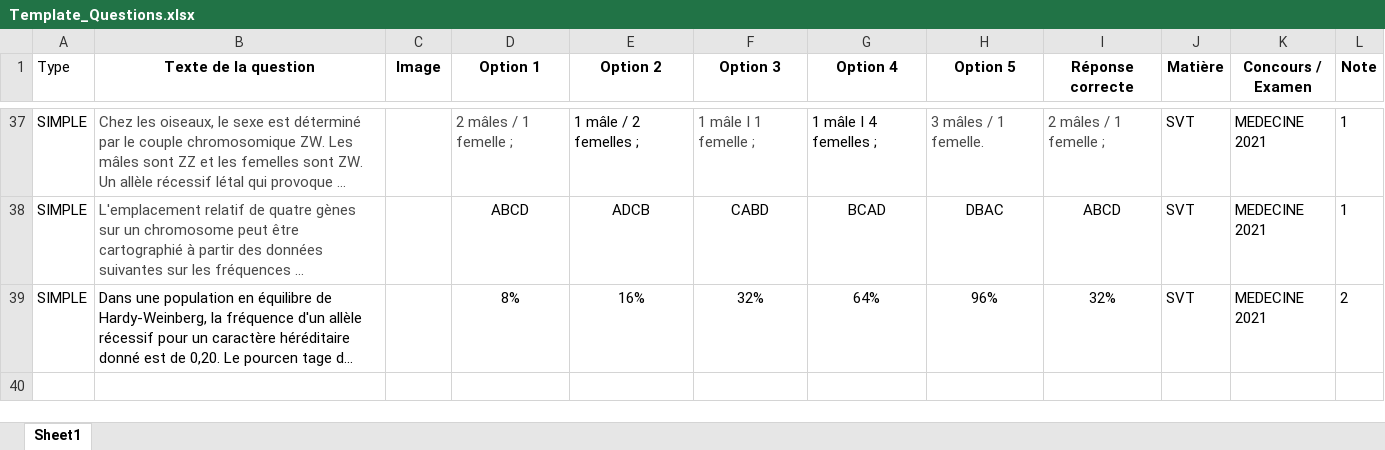
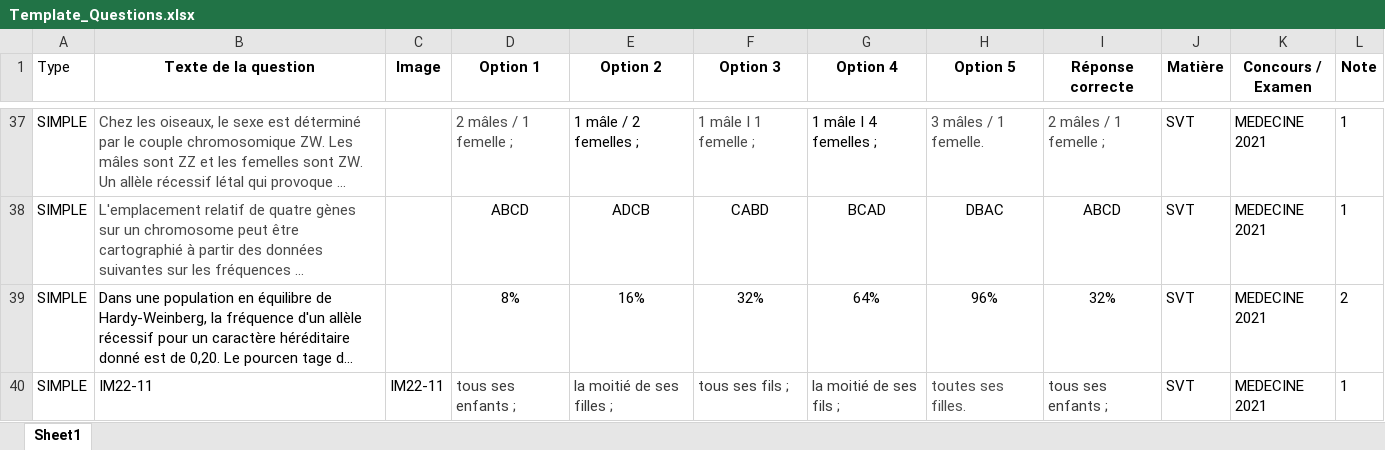
Before and after one commit to moulaycherif/MED-CONTEST, an Excel workbook: Template_Questions.xlsx, sheet Sheet1, drawn as a sheet; only a part is shown, gaps mark what is left out; long unchanged cells end in …; values as stored, in another font and other column widths than the file's, no borders; the diff names each change by its address in the sheet, - before the commit and + after, or states it on an @@ line.

```diff
--- a/Template_Questions.xlsx (sheet Sheet1)
+++ b/Template_Questions.xlsx (sheet Sheet1)
+row 40: SIMPLE | IM22-11 | IM22-11 | tous ses enfants ; | la moitié de ses filles ; | tous ses fils ; | la moitié de ses fils ; | toutes ses filles. | tous ses enfants ; | SVT | MEDECINE 2021 | 1
```
